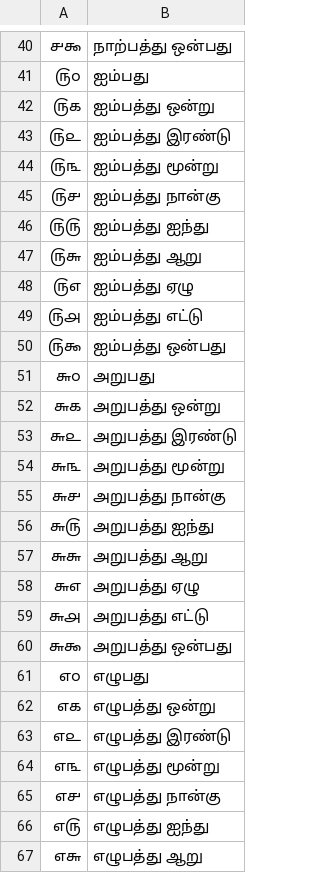
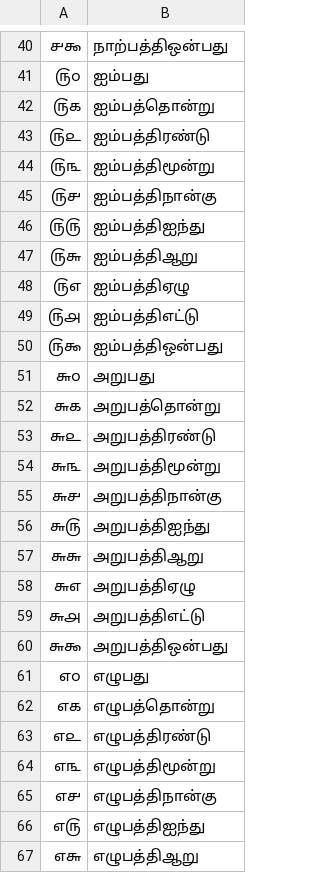
Before and after one commit to shrpawar-alt/NeMo-text-processing, a TSV file: nemo_text_processing/text_normalization/ta/data/numbers/teens_and_ties.tsv, drawn as a sheet; only a part is shown, gaps mark what is left out; the diff covers the shown part only.

```diff
--- a/nemo_text_processing/text_normalization/ta/data/numbers/teens_and_ties.tsv
+++ b/nemo_text_processing/text_normalization/ta/data/numbers/teens_and_ties.tsv
@@ -40,28 +40,28 @@
-௪௯	நாற்பத்து ஒன்பது
+௪௯	நாற்பத்திஒன்பது
 ௫௦	ஐம்பது
-௫௧	ஐம்பத்து ஒன்று
-௫௨	ஐம்பத்து இரண்டு
-௫௩	ஐம்பத்து மூன்று
-௫௪	ஐம்பத்து நான்கு
-௫௫	ஐம்பத்து ஐந்து
-௫௬	ஐம்பத்து ஆறு
-௫௭	ஐம்பத்து ஏழு
-௫௮	ஐம்பத்து எட்டு
-௫௯	ஐம்பத்து ஒன்பது
+௫௧	ஐம்பத்தொன்று
+௫௨	ஐம்பத்திரண்டு
+௫௩	ஐம்பத்திமூன்று
+௫௪	ஐம்பத்திநான்கு
+௫௫	ஐம்பத்திஐந்து
+௫௬	ஐம்பத்திஆறு
+௫௭	ஐம்பத்திஏழு
+௫௮	ஐம்பத்திஎட்டு
+௫௯	ஐம்பத்திஒன்பது
 ௬௦	அறுபது
-௬௧	அறுபத்து ஒன்று
-௬௨	அறுபத்து இரண்டு
-௬௩	அறுபத்து மூன்று
-௬௪	அறுபத்து நான்கு
-௬௫	அறுபத்து ஐந்து
-௬௬	அறுபத்து ஆறு
-௬௭	அறுபத்து ஏழு
-௬௮	அறுபத்து எட்டு
-௬௯	அறுபத்து ஒன்பது
+௬௧	அறுபத்தொன்று
+௬௨	அறுபத்திரண்டு
+௬௩	அறுபத்திமூன்று
+௬௪	அறுபத்திநான்கு
+௬௫	அறுபத்திஐந்து
+௬௬	அறுபத்திஆறு
+௬௭	அறுபத்திஏழு
+௬௮	அறுபத்திஎட்டு
+௬௯	அறுபத்திஒன்பது
 ௭௦	எழுபது
-௭௧	எழுபத்து ஒன்று
-௭௨	எழுபத்து இரண்டு
-௭௩	எழுபத்து மூன்று
-௭௪	எழுபத்து நான்கு
-௭௫	எழுபத்து ஐந்து
-௭௬	எழுபத்து ஆறு
+௭௧	எழுபத்தொன்று
+௭௨	எழுபத்திரண்டு
+௭௩	எழுபத்திமூன்று
+௭௪	எழுபத்திநான்கு
+௭௫	எழுபத்திஐந்து
+௭௬	எழுபத்திஆறு
```
Also changed, not shown: 47 edited cells elsewhere in this file, nemo_text_processing/text_normalization/ta/data/numbers/teens_and_ties_en.tsv, 1 other file.
